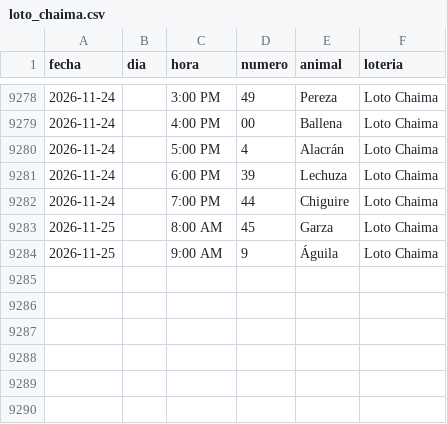
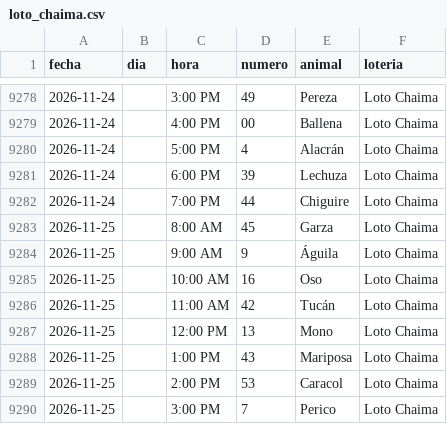
Before and after one commit to victorcsp22-star/sniper-ruletas, a CSV file: loto_chaima.csv, drawn as a sheet; only a part is shown, gaps mark what is left out.

```diff
--- a/loto_chaima.csv
+++ b/loto_chaima.csv
@@ -9284 +9284,7 @@ fecha,dia,hora,numero,animal,loteria
 2026-11-25,,9:00 AM,9,Águila,Loto Chaima
+2026-11-25,,10:00 AM,16,Oso,Loto Chaima
+2026-11-25,,11:00 AM,42,Tucán,Loto Chaima
+2026-11-25,,12:00 PM,13,Mono,Loto Chaima
+2026-11-25,,1:00 PM,43,Mariposa,Loto Chaima
+2026-11-25,,2:00 PM,53,Caracol,Loto Chaima
+2026-11-25,,3:00 PM,7,Perico,Loto Chaima
```
Also changed, not shown: data_vz/guacharo_activo_2anios.csv, gatazo.csv, 7 other files.
